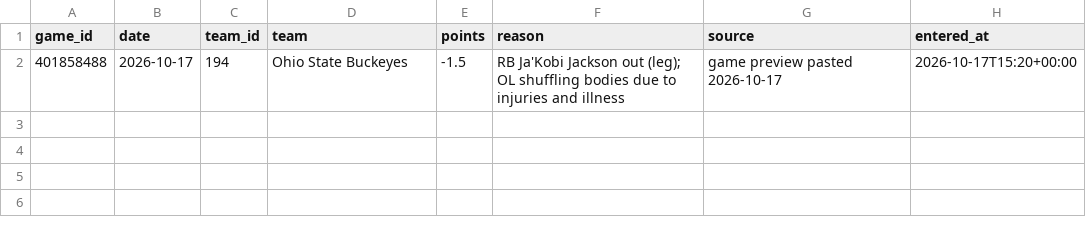
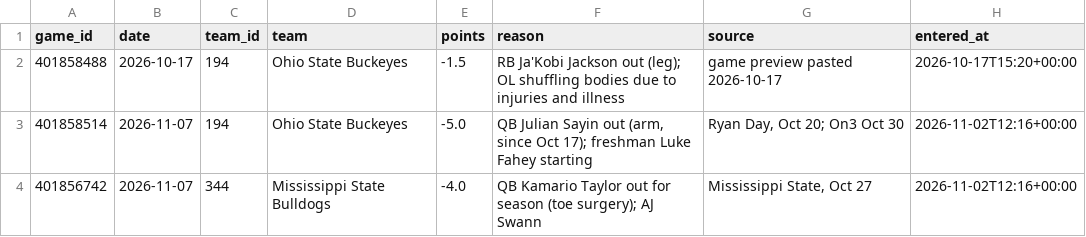
Before and after one commit to rudypospisil/college_football, a CSV file: data/adjustments.csv, drawn as a sheet.

```diff
--- a/data/adjustments.csv
+++ b/data/adjustments.csv
@@ -2 +2,3 @@ game_id,date,team_id,team,points,reason,source,entered_at
 401858488,2026-10-17,194,Ohio State Buckeyes,-1.5,RB Ja'Kobi Jackson out (leg); OL shuffling bodies due to injuries and illness,game preview pasted 2026-10-17,2026-10-17T15:20+00:00
+401858514,2026-11-07,194,Ohio State Buckeyes,-5.0,"QB Julian Sayin out (arm, since Oct 17); freshman Luke Fahey starting","Ryan Day, Oct 20; On3 Oct 30",2026-11-02T12:16+00:00
+401856742,2026-11-07,344,Mississippi State Bulldogs,-4.0,QB Kamario Taylor out for season (toe surgery); AJ Swann,"Mississippi State, Oct 27",2026-11-02T12:16+00:00
```
Also changed, not shown: 7 other files.
